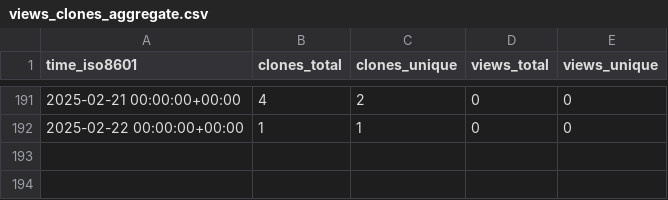
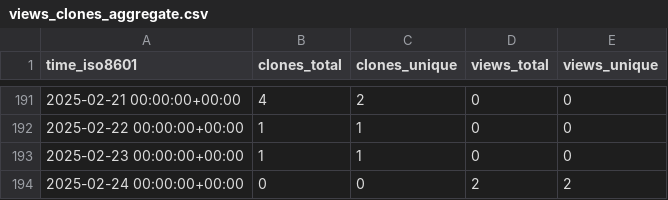
Before and after one commit to matias-gonz/mag-analyst, a CSV file: matias-gonz/mag-analyst/ghrs-data/views_clones_aggregate.csv, drawn as a sheet; only a part is shown, gaps mark what is left out.

```diff
--- a/matias-gonz/mag-analyst/ghrs-data/views_clones_aggregate.csv
+++ b/matias-gonz/mag-analyst/ghrs-data/views_clones_aggregate.csv
@@ -192 +192,3 @@ time_iso8601,clones_total,clones_unique,views_total,views_unique
 2025-02-22 00:00:00+00:00,1,1,0,0
+2025-02-23 00:00:00+00:00,1,1,0,0
+2025-02-24 00:00:00+00:00,0,0,2,2
```
Also changed, not shown: 1 other file.
